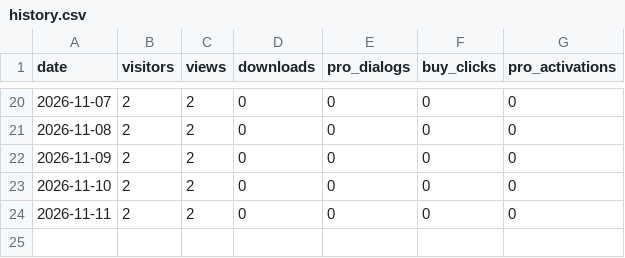
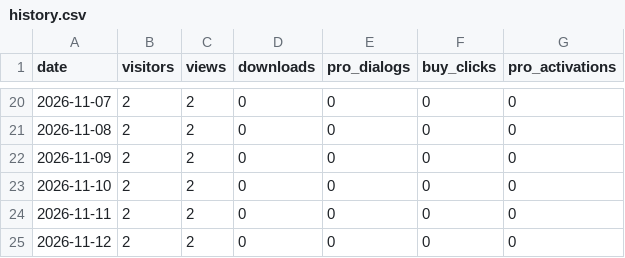
Before and after one commit to icelandic123/bleedline, a CSV file: stats/history.csv, drawn as a sheet; only a part is shown, gaps mark what is left out.

```diff
--- a/stats/history.csv
+++ b/stats/history.csv
@@ -24 +24,2 @@ date,visitors,views,downloads,pro_dialogs,buy_clicks,pro_activations
 2026-11-11,2,2,0,0,0,0
+2026-11-12,2,2,0,0,0,0
```
Also changed, not shown: 1 other file.
